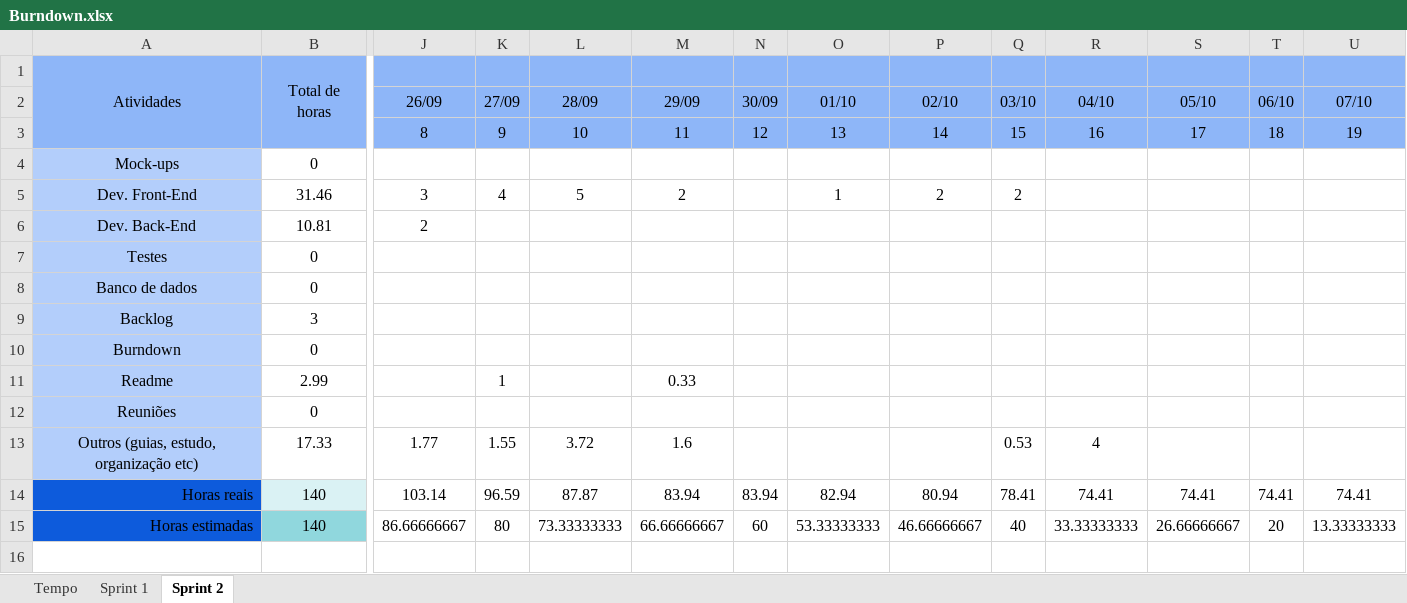
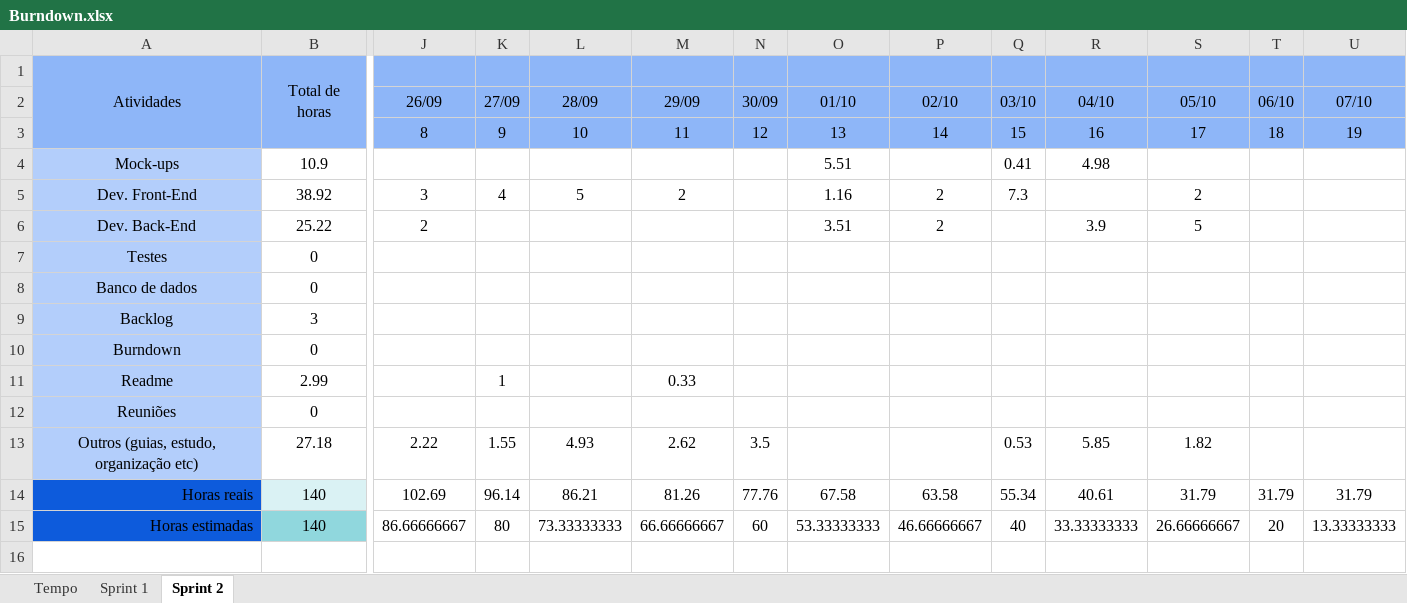
Before and after one commit to barbaraport/softtelie-ehsoja, an Excel workbook: docs/Burndown/Burndown.xlsx, sheet Sprint 2, drawn as a sheet; only a part is shown, gaps mark what is left out; values as stored, in another font and other column widths than the file's, no borders; charts and pictures not drawn; removed rows and columns are numbered as before the commit, all else as after; rows hold the shown columns only; the diff covers the shown part only; the diff names each change by its address in the sheet, - before the commit and + after, or states it on an @@ line.

Commit message:
updating burndown

```diff
--- a/docs/Burndown/Burndown.xlsx (sheet Sprint 2)
+++ b/docs/Burndown/Burndown.xlsx (sheet Sprint 2)
-row 4: Mock-ups | 0
+row 4: Mock-ups | 10.9 |  |  |  |  |  | 5.51 |  | 0.41 | 4.98
-B5 (Total de horas): 31.46
+B5 (Total de horas): 38.92
-O5: 1
+O5: 1.16
-Q5: 2
+Q5: 7.3
-S5: (empty)
+S5: 2
-B6 (Total de horas): 10.81
+B6 (Total de horas): 25.22
-O6: (empty)
+O6: 3.51
-P6: (empty)
+P6: 2
-R6: (empty)
+R6: 3.9
-S6: (empty)
+S6: 5
-B13 (Total de horas): 17.33
+B13 (Total de horas): 27.18
-J13: 1.77
+J13: 2.22
-L13: 3.72
+L13: 4.93
-M13: 1.6
+M13: 2.62
-N13: (empty)
+N13: 3.5
-R13: 4
+R13: 5.85
-S13: (empty)
+S13: 1.82
-J14: 103.14
+J14: 102.69
-K14: 96.59
+K14: 96.14
-L14: 87.87
+L14: 86.21
-M14: 83.94
+M14: 81.26
-N14: 83.94
+N14: 77.76
-O14: 82.94
+O14: 67.58
-P14: 80.94
+P14: 63.58
-Q14: 78.41
+Q14: 55.34
-R14: 74.41
+R14: 40.61
-S14: 74.41
+S14: 31.79
-T14: 74.41
+T14: 31.79
-U14: 74.41
+U14: 31.79
```
Also changed, not shown: 2 edited cells elsewhere in this sheet, charts or pictures.
